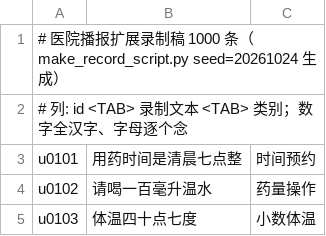
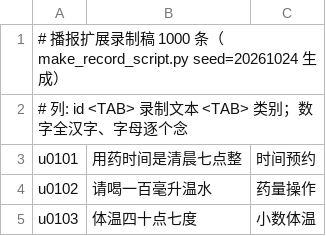
Before and after one commit to snowlyg/matcha-tts-finetune, a TSV file: data/record_script_ext.tsv, drawn as a sheet; only a part is shown.

```diff
--- a/data/record_script_ext.tsv
+++ b/data/record_script_ext.tsv
@@ -1,2 +1,2 @@
-# 医院播报扩展录制稿 1000 条（make_record_script.py seed=20261024 生成）
+# 播报扩展录制稿 1000 条（make_record_script.py seed=20261024 生成）
 # 列: id <TAB> 录制文本 <TAB> 类别；数字全汉字、字母逐个念
```
Also changed, not shown: data/record_script.tsv, 5 other files.
